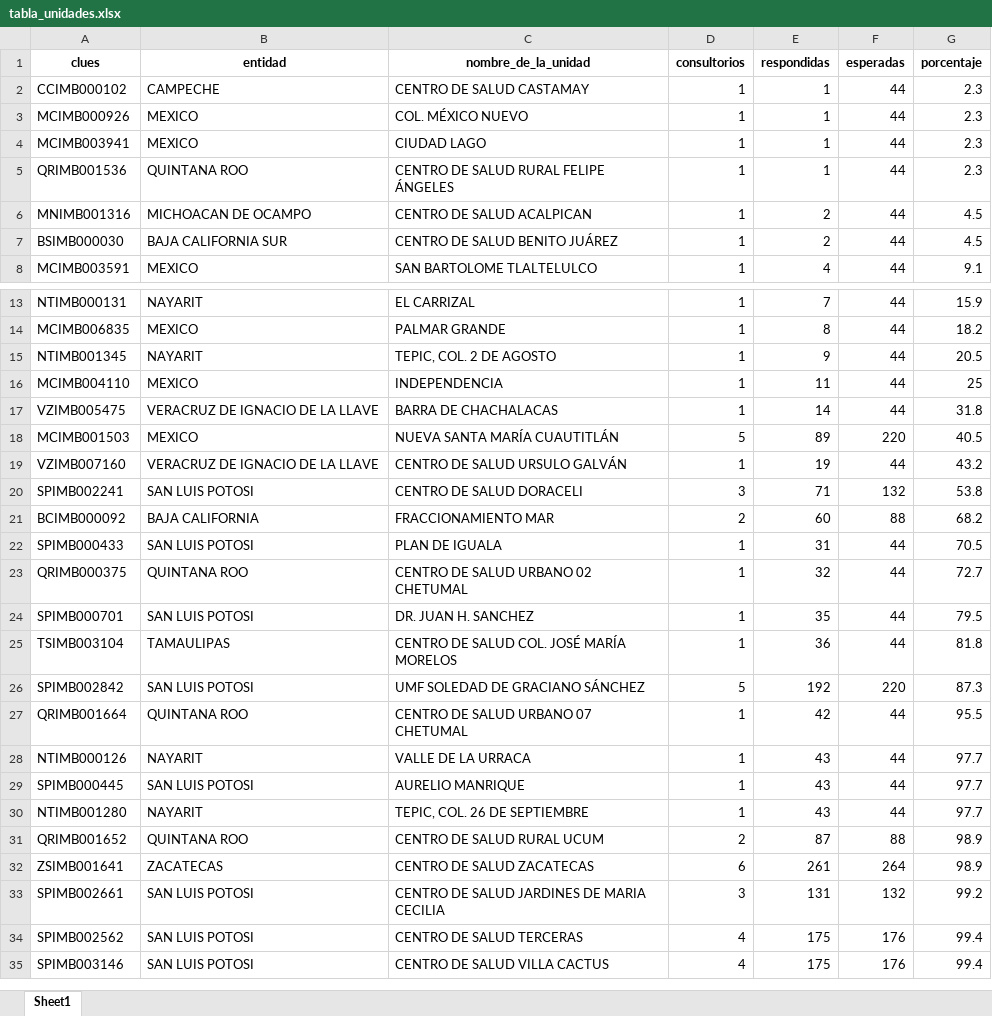
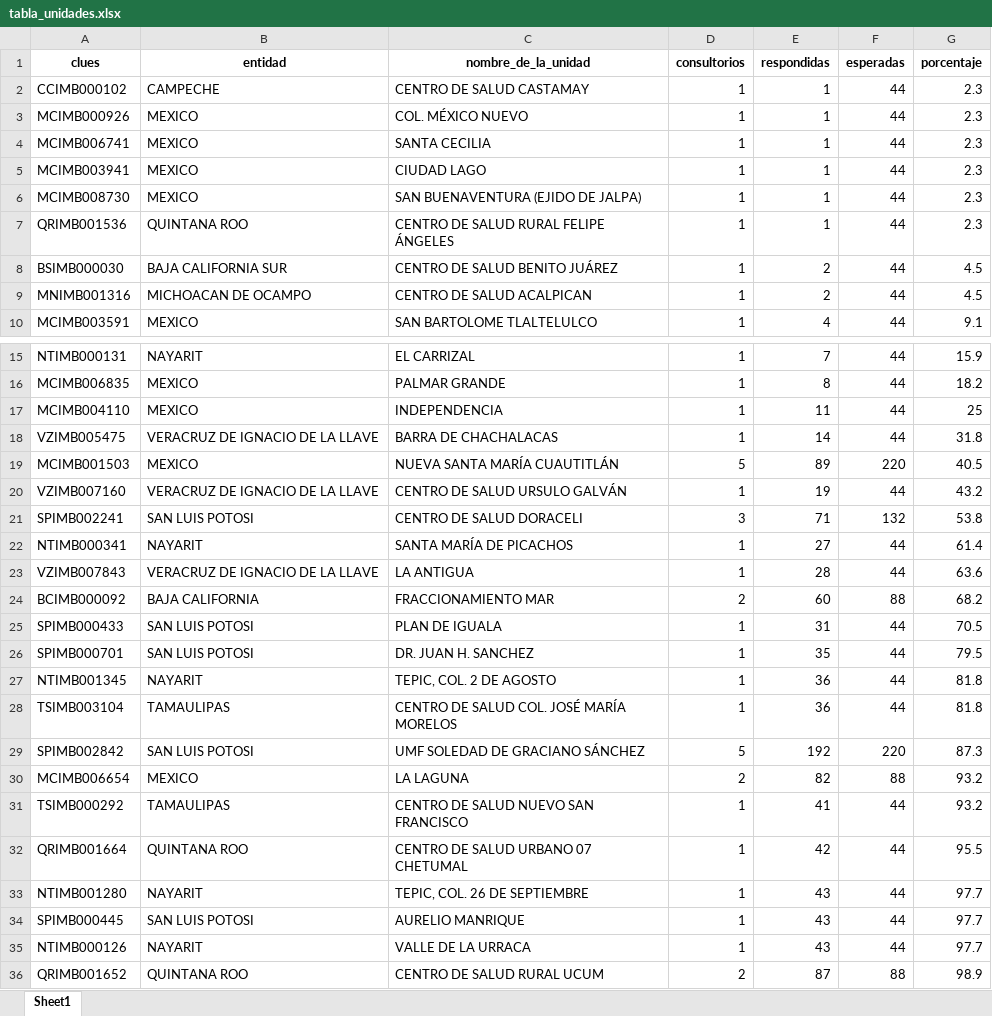
Before and after one commit to servicios-imss-b/informe--de-ang, an Excel workbook: tabla_unidades.xlsx, sheet Sheet1, drawn as a sheet; only a part is shown, gaps mark what is left out; the shorter side is filled out with more unchanged rows; values as stored, in another font and other column widths than the file's, no borders; removed rows and columns are numbered as before the commit, all else as after; the diff covers the shown part only; the diff names each change by its address in the sheet, - before the commit and + after, or states it on an @@ line.

```diff
--- a/tabla_unidades.xlsx (sheet Sheet1)
+++ b/tabla_unidades.xlsx (sheet Sheet1)
+row 4: MCIMB006741 | MEXICO | SANTA CECILIA | 1 | 1 | 44 | 2.3
+row 6: MCIMB008730 | MEXICO | SAN BUENAVENTURA (EJIDO DE JALPA) | 1 | 1 | 44 | 2.3
@@ row 7 moved to row 8: BSIMB000030 @@
-row 15: NTIMB001345 | NAYARIT | TEPIC, COL. 2 DE AGOSTO | 1 | 9 | 44 | 20.5
+row 22: NTIMB000341 | NAYARIT | SANTA MARÍA DE PICACHOS | 1 | 27 | 44 | 61.4
+row 23: VZIMB007843 | VERACRUZ DE IGNACIO DE LA LLAVE | LA ANTIGUA | 1 | 28 | 44 | 63.6
-row 23: QRIMB000375 | QUINTANA ROO | CENTRO DE SALUD URBANO 02 CHETUMAL | 1 | 32 | 44 | 72.7
+row 27: NTIMB001345 | NAYARIT | TEPIC, COL. 2 DE AGOSTO | 1 | 36 | 44 | 81.8
+row 30: MCIMB006654 | MEXICO | LA LAGUNA | 2 | 82 | 88 | 93.2
+row 31: TSIMB000292 | TAMAULIPAS | CENTRO DE SALUD NUEVO SAN FRANCISCO | 1 | 41 | 44 | 93.2
@@ row 30 moved to row 33: NTIMB001280 @@
@@ row 29 moved to row 34: SPIMB000445 @@
```
Also changed, not shown: 4 added rows, 1 removed row, 46 moved rows and 7 edited cells elsewhere in this sheet, tabla_avance.xlsx, tabla_entidades.xlsx, 2 other files.
